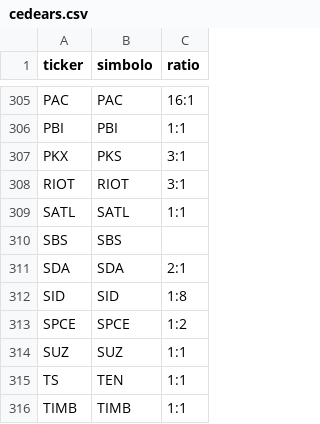
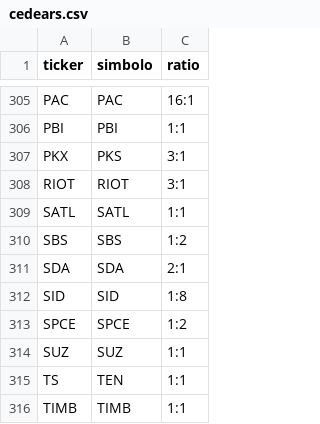
Before and after one commit to Guilloteeeeeee/TODO-CEDEAR, a CSV file: data/cedears.csv, drawn as a sheet; only a part is shown, gaps mark what is left out.

```diff
--- a/data/cedears.csv
+++ b/data/cedears.csv
@@ -309,3 +309,3 @@ RIOT;RIOT;3:1
 SATL;SATL;1:1
-SBS;SBS;
+SBS;SBS;1:2
 SDA;SDA;2:1
```
Also changed, not shown: 4 other files.
